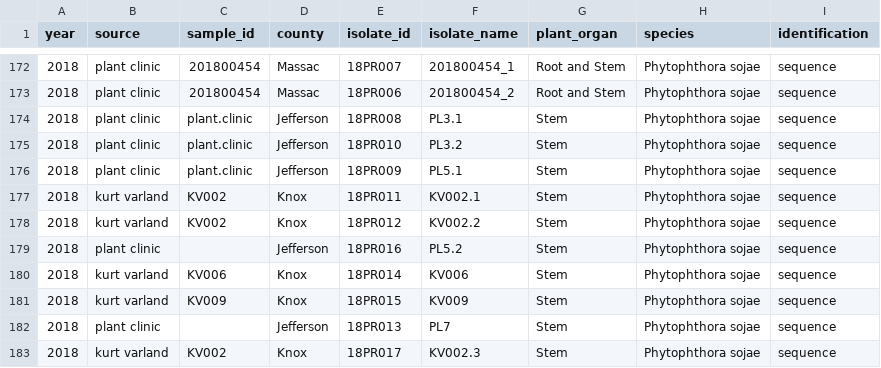
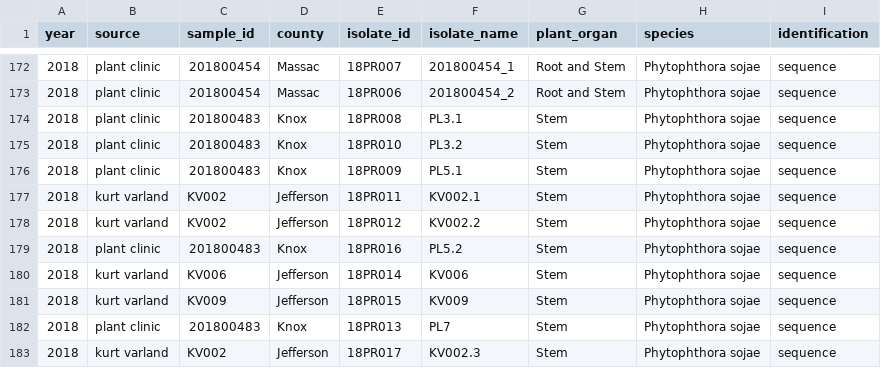
Before and after one commit to danielcerritos/phytophthora, a CSV file: data/all-isolates-in-data-base.csv, drawn as a sheet; only a part is shown, gaps mark what is left out.

```diff
--- a/data/all-isolates-in-data-base.csv
+++ b/data/all-isolates-in-data-base.csv
@@ -173,11 +173,11 @@ year,source,sample_id,county,isolate_id,isolate_name,plant_organ,species,identif
 2018,plant clinic,201800454,Massac,18PR006,201800454_2,Root and Stem,Phytophthora sojae,sequence
-2018,plant clinic,plant.clinic,Jefferson ,18PR008,PL3.1,Stem,Phytophthora sojae,sequence
-2018,plant clinic,plant.clinic,Jefferson ,18PR010,PL3.2,Stem,Phytophthora sojae,sequence
-2018,plant clinic,plant.clinic,Jefferson ,18PR009,PL5.1,Stem,Phytophthora sojae,sequence
-2018,kurt varland,KV002,Knox,18PR011,KV002.1,Stem,Phytophthora sojae,sequence
-2018,kurt varland,KV002,Knox,18PR012,KV002.2,Stem,Phytophthora sojae,sequence
-2018,plant clinic,,Jefferson ,18PR016,PL5.2,Stem,Phytophthora sojae,sequence
-2018,kurt varland,KV006,Knox,18PR014,KV006,Stem,Phytophthora sojae,sequence
-2018,kurt varland,KV009,Knox,18PR015,KV009,Stem,Phytophthora sojae,sequence
-2018,plant clinic,,Jefferson ,18PR013,PL7,Stem,Phytophthora sojae,sequence
-2018,kurt varland,KV002,Knox,18PR017,KV002.3,Stem,Phytophthora sojae,sequence
+2018,plant clinic,201800483,Knox,18PR008,PL3.1,Stem,Phytophthora sojae,sequence
+2018,plant clinic,201800483,Knox,18PR010,PL3.2,Stem,Phytophthora sojae,sequence
+2018,plant clinic,201800483,Knox,18PR009,PL5.1,Stem,Phytophthora sojae,sequence
+2018,kurt varland,KV002,Jefferson,18PR011,KV002.1,Stem,Phytophthora sojae,sequence
+2018,kurt varland,KV002,Jefferson,18PR012,KV002.2,Stem,Phytophthora sojae,sequence
+2018,plant clinic,201800483,Knox,18PR016,PL5.2,Stem,Phytophthora sojae,sequence
+2018,kurt varland,KV006,Jefferson,18PR014,KV006,Stem,Phytophthora sojae,sequence
+2018,kurt varland,KV009,Jefferson,18PR015,KV009,Stem,Phytophthora sojae,sequence
+2018,plant clinic,201800483,Knox,18PR013,PL7,Stem,Phytophthora sojae,sequence
+2018,kurt varland,KV002,Jefferson,18PR017,KV002.3,Stem,Phytophthora sojae,sequence
```
Also changed, not shown: output/results/02_identification_phytophthora-isolates_table-1.csv, 1 other file.
